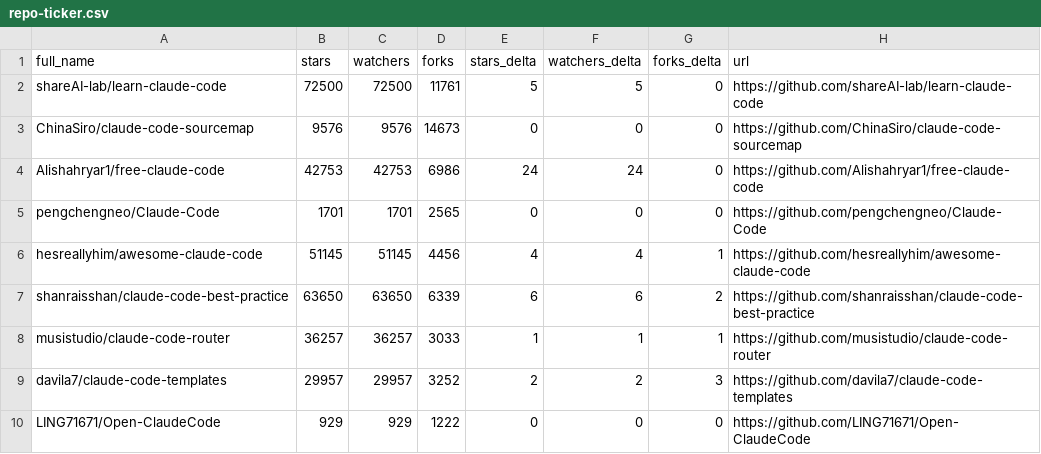
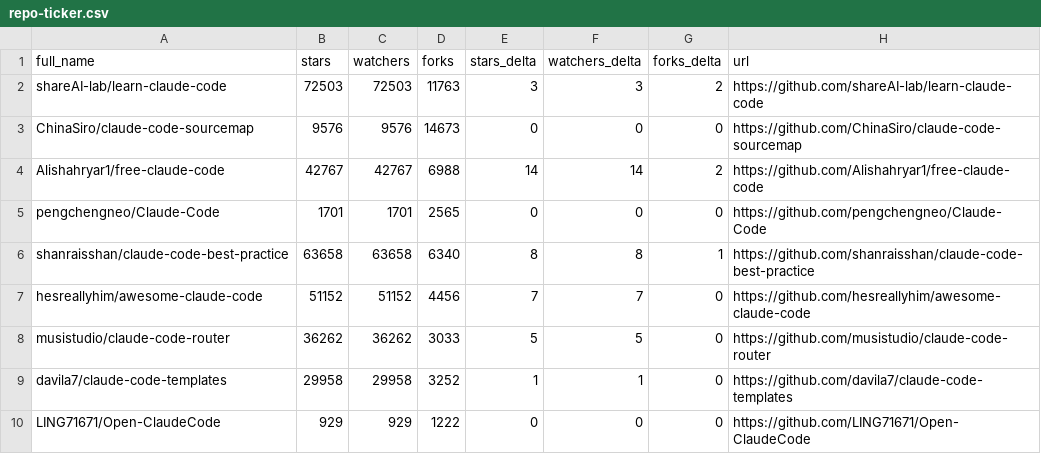
Before and after one commit to binbinao/my-awesome-claude-code, a CSV file: data/repo-ticker.csv, drawn as a sheet; only a part is shown; the diff covers the shown part only.

```diff
--- a/data/repo-ticker.csv
+++ b/data/repo-ticker.csv
@@ -1,10 +1,10 @@
 full_name,stars,watchers,forks,stars_delta,watchers_delta,forks_delta,url
-shareAI-lab/learn-claude-code,72500,72500,11761,5,5,0,https://github.com/shareAI-lab/learn-claude-code
+shareAI-lab/learn-claude-code,72503,72503,11763,3,3,2,https://github.com/shareAI-lab/learn-claude-code
 ChinaSiro/claude-code-sourcemap,9576,9576,14673,0,0,0,https://github.com/ChinaSiro/claude-code-sourcemap
-Alishahryar1/free-claude-code,42753,42753,6986,24,24,0,https://github.com/Alishahryar1/free-claude-code
+Alishahryar1/free-claude-code,42767,42767,6988,14,14,2,https://github.com/Alishahryar1/free-claude-code
 pengchengneo/Claude-Code,1701,1701,2565,0,0,0,https://github.com/pengchengneo/Claude-Code
-hesreallyhim/awesome-claude-code,51145,51145,4456,4,4,1,https://github.com/hesreallyhim/awesome-claude-code
-shanraisshan/claude-code-best-practice,63650,63650,6339,6,6,2,https://github.com/shanraisshan/claude-code-best-practice
-musistudio/claude-code-router,36257,36257,3033,1,1,1,https://github.com/musistudio/claude-code-router
-davila7/claude-code-templates,29957,29957,3252,2,2,3,https://github.com/davila7/claude-code-templates
+shanraisshan/claude-code-best-practice,63658,63658,6340,8,8,1,https://github.com/shanraisshan/claude-code-best-practice
+hesreallyhim/awesome-claude-code,51152,51152,4456,7,7,0,https://github.com/hesreallyhim/awesome-claude-code
+musistudio/claude-code-router,36262,36262,3033,5,5,0,https://github.com/musistudio/claude-code-router
+davila7/claude-code-templates,29958,29958,3252,1,1,0,https://github.com/davila7/claude-code-templates
 LING71671/Open-ClaudeCode,929,929,1222,0,0,0,https://github.com/LING71671/Open-ClaudeCode
```
Also changed, not shown: 3 added rows, 3 removed rows, 2 moved rows and 107 edited cells elsewhere in this file, 4 other files.
